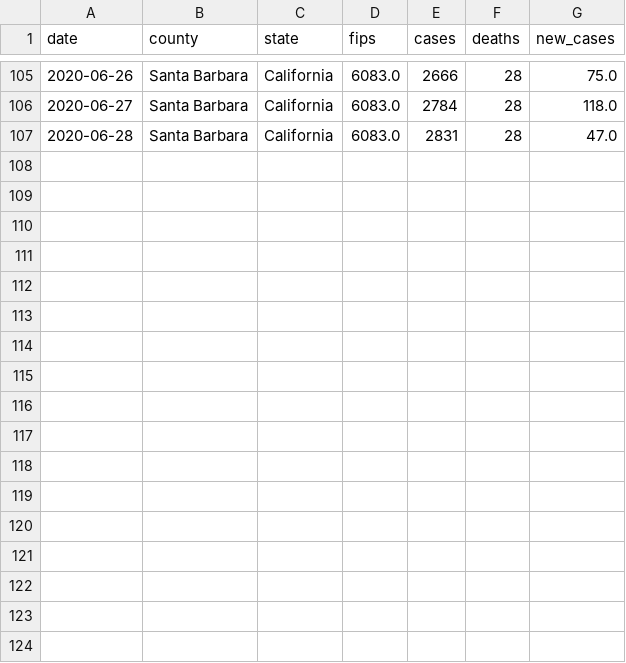
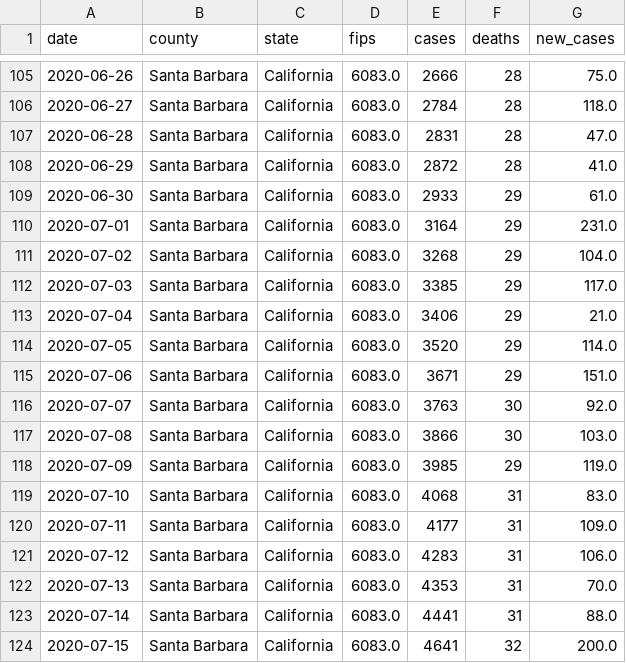
Before and after one commit to ericbooker12/covid_19_by_county, a CSV file: static/county_data/santa_barbara.csv, drawn as a sheet; only a part is shown, gaps mark what is left out.

```diff
--- a/static/county_data/santa_barbara.csv
+++ b/static/county_data/santa_barbara.csv
@@ -107 +107,18 @@ date,county,state,fips,cases,deaths,new_cases
 2020-06-28,Santa Barbara,California,6083.0,2831,28,47.0
+2020-06-29,Santa Barbara,California,6083.0,2872,28,41.0
+2020-06-30,Santa Barbara,California,6083.0,2933,29,61.0
+2020-07-01,Santa Barbara,California,6083.0,3164,29,231.0
+2020-07-02,Santa Barbara,California,6083.0,3268,29,104.0
+2020-07-03,Santa Barbara,California,6083.0,3385,29,117.0
+2020-07-04,Santa Barbara,California,6083.0,3406,29,21.0
+2020-07-05,Santa Barbara,California,6083.0,3520,29,114.0
+2020-07-06,Santa Barbara,California,6083.0,3671,29,151.0
+2020-07-07,Santa Barbara,California,6083.0,3763,30,92.0
+2020-07-08,Santa Barbara,California,6083.0,3866,30,103.0
+2020-07-09,Santa Barbara,California,6083.0,3985,29,119.0
+2020-07-10,Santa Barbara,California,6083.0,4068,31,83.0
+2020-07-11,Santa Barbara,California,6083.0,4177,31,109.0
+2020-07-12,Santa Barbara,California,6083.0,4283,31,106.0
+2020-07-13,Santa Barbara,California,6083.0,4353,31,70.0
+2020-07-14,Santa Barbara,California,6083.0,4441,31,88.0
+2020-07-15,Santa Barbara,California,6083.0,4641,32,200.0
```
Also changed, not shown: static/county_data/all_counties.csv, static/county_data/alpine.csv, 21 other files.
